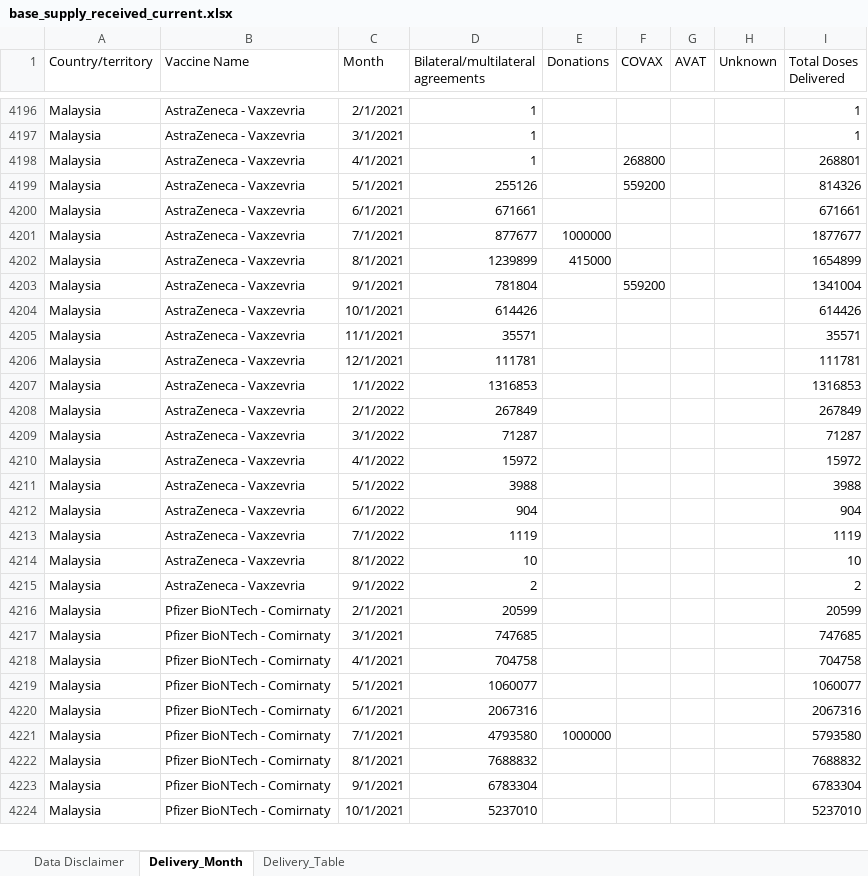
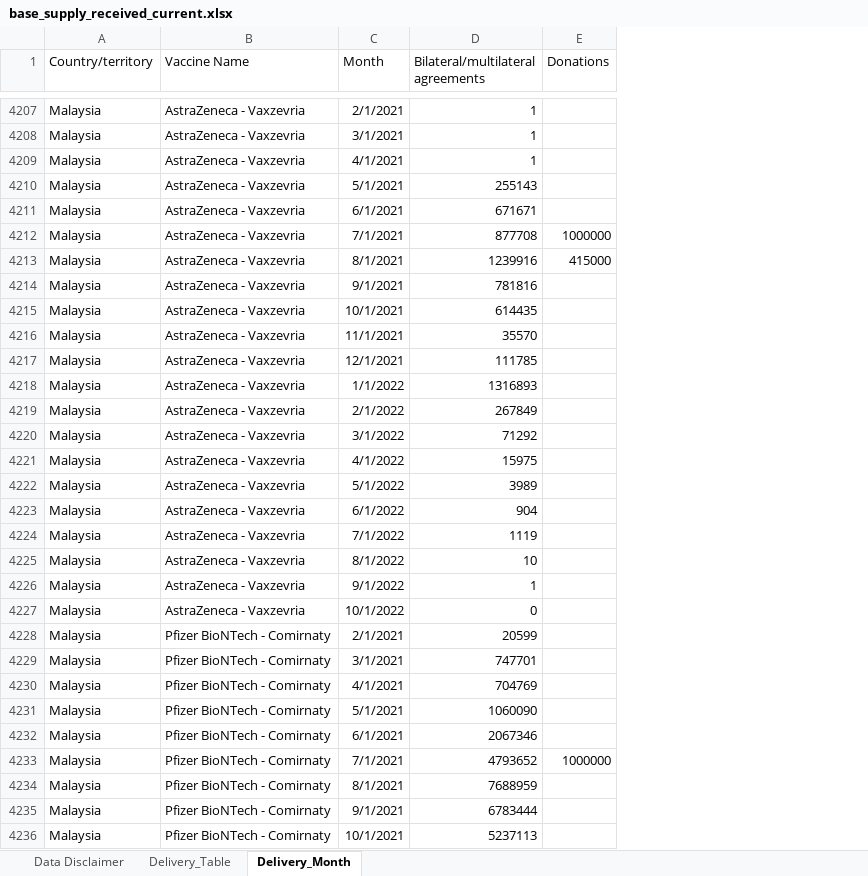
Before and after one commit to brooksdonald/cvap, an Excel workbook: data/input/base_supply_received_current.xlsx, sheet Delivery_Month, drawn as a sheet; only a part is shown, gaps mark what is left out; values as stored, in another font and other column widths than the file's, no borders; table styles not drawn; removed rows and columns are numbered as before the commit, all else as after; the diff covers the shown part only; the diff names each change by its address in the sheet, - before the commit and + after, or states it on an @@ line.

```diff
--- a/data/input/base_supply_received_current.xlsx (sheet Delivery_Month)
+++ b/data/input/base_supply_received_current.xlsx (sheet Delivery_Month)
@@ sheet tab order changed: Data Disclaimer | Delivery_Table | Delivery_Month @@
-column F (COVAX), rows 4198-4203: 268800 | 559200 |  |  |  | 559200
-column G (AVAT), empty
-column H (Unknown), empty
-column I (Total Doses Delivered), rows 4196-4224: 1 | 1 | 268801 | 814326 | 671661 | 1877677 | 1654899 | 1341004 | 614426 | 35571 | 111781 | 1316853 | 267849 | 71287 | 15972 | 3988 | 904 | 1119 | 10 | 2 | 20599 | 747685 | 704758 | 1060077 | 2067316 | 5793580 | 7688832 | 6783304 | 5237010
-D4210: 255126
+D4210: 255143
-D4211: 671661
+D4211: 671671
-D4212: 877677
+D4212: 877708
-D4213: 1239899
+D4213: 1239916
-D4214: 781804
+D4214: 781816
-D4215: 614426
+D4215: 614435
-D4216: 35571
+D4216: 35570
-D4217: 111781
+D4217: 111785
-D4218: 1316853
+D4218: 1316893
-D4220: 71287
+D4220: 71292
-D4221: 15972
+D4221: 15975
-D4222: 3988
+D4222: 3989
-D4226: 2
+D4226: 1
+row 4227: Malaysia | AstraZeneca - Vaxzevria | 10/1/2022 | 0
-D4229: 747685
+D4229: 747701
-D4230: 704758
+D4230: 704769
-D4231: 1060077
+D4231: 1060090
-D4232: 2067316
+D4232: 2067346
-D4233: 4793580
+D4233: 4793652
-D4234: 7688832
+D4234: 7688959
-D4235: 6783304
+D4235: 6783444
-D4236: 5237010
+D4236: 5237113
```
Also changed, not shown: 19 added rows and 85 edited cells elsewhere in this sheet, sheet Delivery_Table, charts or pictures, data/input/base_supply_received_lastmonth.xlsx, data/input/base_supply_secured_summary.xlsx, 8 other files.
